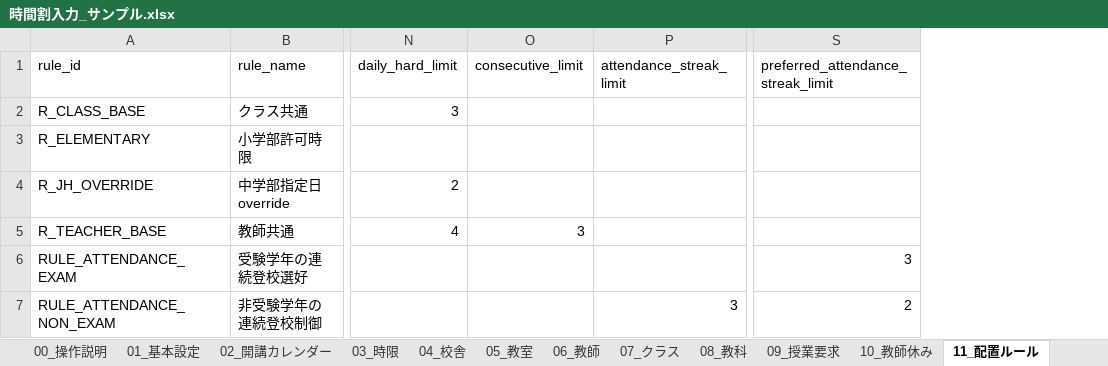
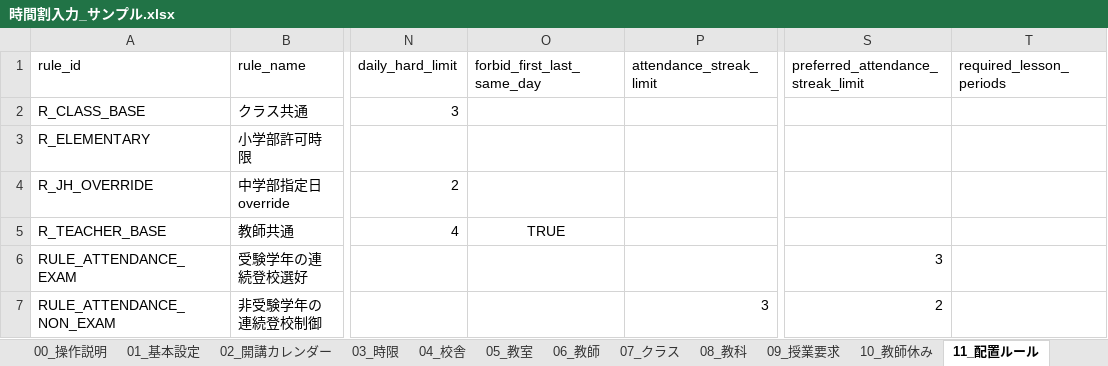
Before and after one commit to RoyPvl/school-timetable-solver, an Excel workbook: projects/sample/input/時間割入力_サンプル.xlsx, sheet 11_配置ルール, drawn as a sheet; only a part is shown, gaps mark what is left out; values as stored, in another font and other column widths than the file's, no borders; removed rows and columns are numbered as before the commit, all else as after; the diff names each change by its address in the sheet, - before the commit and + after, or states it on an @@ line.

Commit message:
Add required class lesson slots and refine teacher span rule

```diff
--- a/projects/sample/input/時間割入力_サンプル.xlsx (sheet 11_配置ルール)
+++ b/projects/sample/input/時間割入力_サンプル.xlsx (sheet 11_配置ルール)
-column O (consecutive_limit), row 5: 3
+column O (forbid_first_last_same_day), row 5: TRUE
+column T (required_lesson_periods), empty
```
Also changed, not shown: sheet 01_基本設定, templates/時間割入力テンプレート.xlsx, 22 other files.
